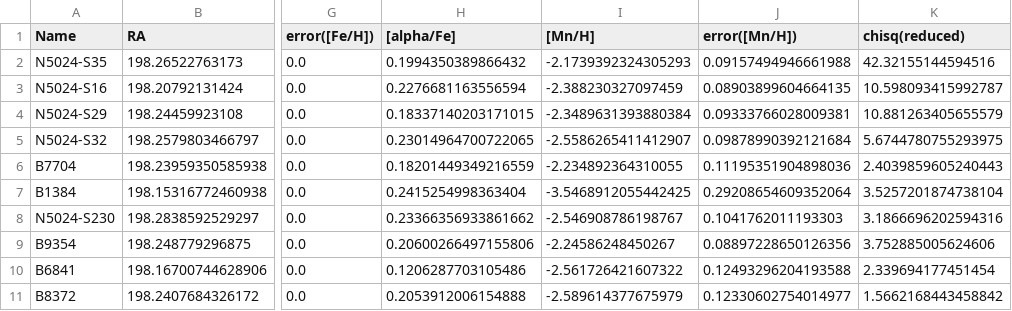
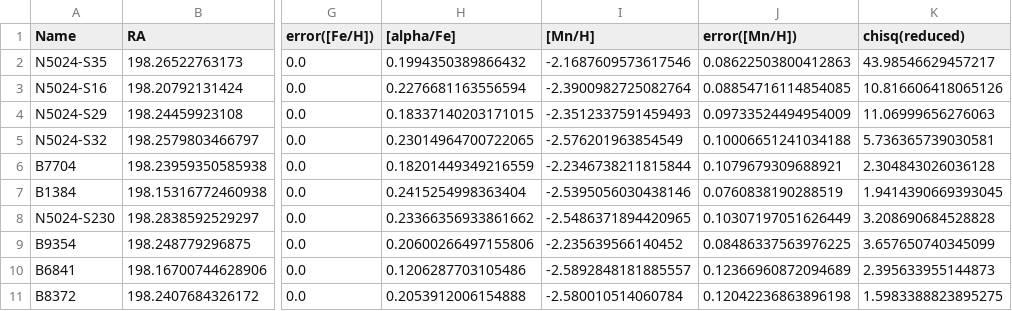
Before and after one commit to mdlreyes/SMAUG, a CSV file: code/data/n5024b_1200B.csv, drawn as a sheet; only a part is shown, gaps mark what is left out; the diff covers the shown part only; the diff names each change by its address in the sheet, - before the commit and + after, or states it on an @@ line.

```diff
--- a/code/data/n5024b_1200B.csv
+++ b/code/data/n5024b_1200B.csv
-I2 ([Mn/H]): -2.1739392324305293
+I2 ([Mn/H]): -2.1687609573617546
-J2 (error([Mn/H])): 0.09157494946661988
+J2 (error([Mn/H])): 0.08622503800412863
-K2 (chisq(reduced)): 42.32155144594516
+K2 (chisq(reduced)): 43.98546629457217
-I3 ([Mn/H]): -2.388230327097459
+I3 ([Mn/H]): -2.3900982725082764
-J3 (error([Mn/H])): 0.08903899604664135
+J3 (error([Mn/H])): 0.08854716114854085
-K3 (chisq(reduced)): 10.598093415992787
+K3 (chisq(reduced)): 10.816606418065126
-I4 ([Mn/H]): -2.3489631393880384
+I4 ([Mn/H]): -2.3512337591459493
-J4 (error([Mn/H])): 0.09333766028009381
+J4 (error([Mn/H])): 0.09733524494954009
-K4 (chisq(reduced)): 10.881263405655579
+K4 (chisq(reduced)): 11.06999656276063
-I5 ([Mn/H]): -2.5586265411412907
+I5 ([Mn/H]): -2.576201963854549
-J5 (error([Mn/H])): 0.09878990392121684
+J5 (error([Mn/H])): 0.10006651241034188
-K5 (chisq(reduced)): 5.6744780755293975
+K5 (chisq(reduced)): 5.736365739030581
-I6 ([Mn/H]): -2.234892364310055
+I6 ([Mn/H]): -2.2346738211815844
-J6 (error([Mn/H])): 0.11195351904898036
+J6 (error([Mn/H])): 0.1079679309688921
-K6 (chisq(reduced)): 2.4039859605240443
+K6 (chisq(reduced)): 2.304843026036128
-I7 ([Mn/H]): -3.5468912055442425
+I7 ([Mn/H]): -2.5395056030438146
-J7 (error([Mn/H])): 0.29208654609352064
+J7 (error([Mn/H])): 0.0760838190288519
-K7 (chisq(reduced)): 3.5257201874738104
+K7 (chisq(reduced)): 1.9414390669393045
-I8 ([Mn/H]): -2.546908786198767
+I8 ([Mn/H]): -2.5486371894420965
-J8 (error([Mn/H])): 0.1041762011193303
+J8 (error([Mn/H])): 0.10307197051626449
-K8 (chisq(reduced)): 3.1866696202594316
+K8 (chisq(reduced)): 3.208690684528828
-I9 ([Mn/H]): -2.24586248450267
+I9 ([Mn/H]): -2.235639566140452
-J9 (error([Mn/H])): 0.08897228650126356
+J9 (error([Mn/H])): 0.08486337563976225
-K9 (chisq(reduced)): 3.752885005624606
+K9 (chisq(reduced)): 3.657650740345099
-I10 ([Mn/H]): -2.561726421607322
+I10 ([Mn/H]): -2.5892848181885557
-J10 (error([Mn/H])): 0.12493296204193588
+J10 (error([Mn/H])): 0.12366960872094689
-K10 (chisq(reduced)): 2.339694177451454
+K10 (chisq(reduced)): 2.395633955144873
-I11 ([Mn/H]): -2.589614377675979
+I11 ([Mn/H]): -2.580010514060784
-J11 (error([Mn/H])): 0.12330602754014977
+J11 (error([Mn/H])): 0.12042236863896198
-K11 (chisq(reduced)): 1.5662168443458842
+K11 (chisq(reduced)): 1.5983388823895275
```
Also changed, not shown: 96 edited cells elsewhere in this file, code/data/7078l1_1200B.csv, code/data/7078l1_1200B_final.csv, 12 other files.
